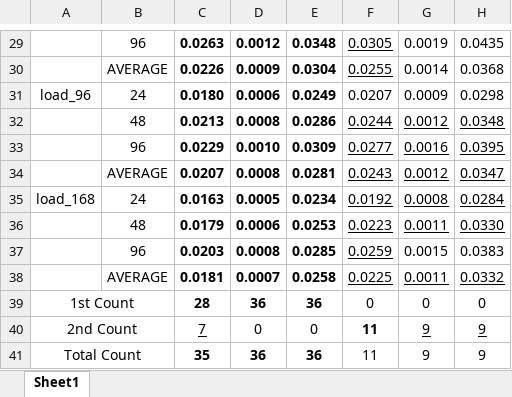
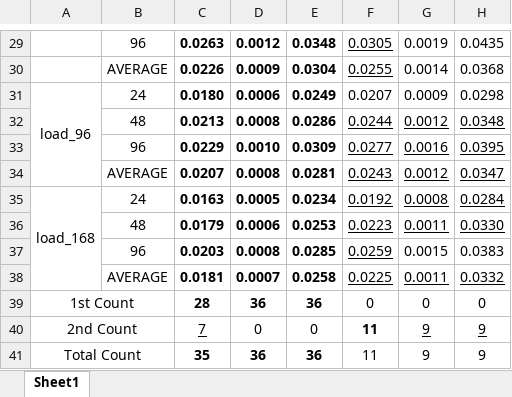
Before and after one commit to GeYanshuo/GTC_Transformer_case_results, an Excel workbook: 不同模型结果统计.xlsx, sheet Sheet1, drawn as a sheet; only a part is shown, gaps mark what is left out; values as stored, in another font and other column widths than the file's, no borders; the diff covers the shown part only; the diff names each change by its address in the sheet, - before the commit and + after, or states it on an @@ line.

```diff
--- a/不同模型结果统计.xlsx (sheet Sheet1)
+++ b/不同模型结果统计.xlsx (sheet Sheet1)
+A31:A34 merged
+A35:A38 merged
```
Also changed, not shown: 2 edited cells and merged cells elsewhere in this sheet, 2 other files.
